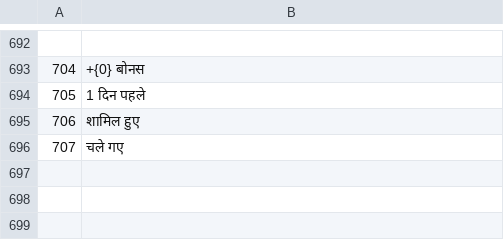
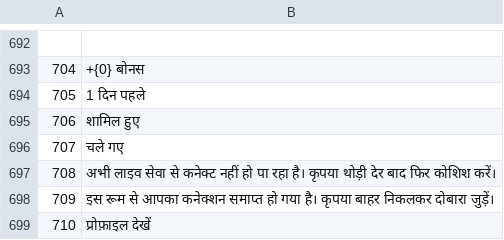
Before and after one commit to KDR9MGR/sabalive, a TSV file: tool/i18n/tr_hi.tsv, drawn as a sheet; only a part is shown, gaps mark what is left out.

```diff
--- a/tool/i18n/tr_hi.tsv
+++ b/tool/i18n/tr_hi.tsv
@@ -696 +696,4 @@
 707	चले गए
+708	अभी लाइव सेवा से कनेक्ट नहीं हो पा रहा है। कृपया थोड़ी देर बाद फिर कोशिश करें।
+709	इस रूम से आपका कनेक्शन समाप्त हो गया है। कृपया बाहर निकलकर दोबारा जुड़ें।
+710	प्रोफ़ाइल देखें
```
Also changed, not shown: tool/i18n/tr_ar.tsv, tool/i18n/tr_bn.tsv, 41 other files.
